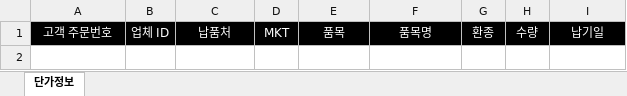
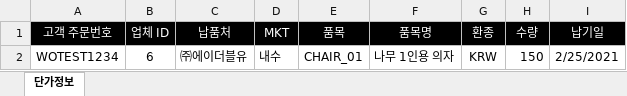
Before and after one commit to gletl12/Team5FinalProject, an Excel workbook: CompanyManager/ExcelForm/영업마스터양식.xlsx, sheet 단가정보, drawn as a sheet; values as stored, in another font and other column widths than the file's, no borders; the diff names each change by its address in the sheet, - before the commit and + after, or states it on an @@ line.

```diff
--- a/CompanyManager/ExcelForm/영업마스터양식.xlsx (sheet 단가정보)
+++ b/CompanyManager/ExcelForm/영업마스터양식.xlsx (sheet 단가정보)
+row 2: WOTEST1234 | 6 | ㈜에이더블유 | 내수 | CHAIR_01 | 나무 1인용 의자 | KRW | 150 | 2/25/2021
```
Also changed, not shown: 10 other files.
